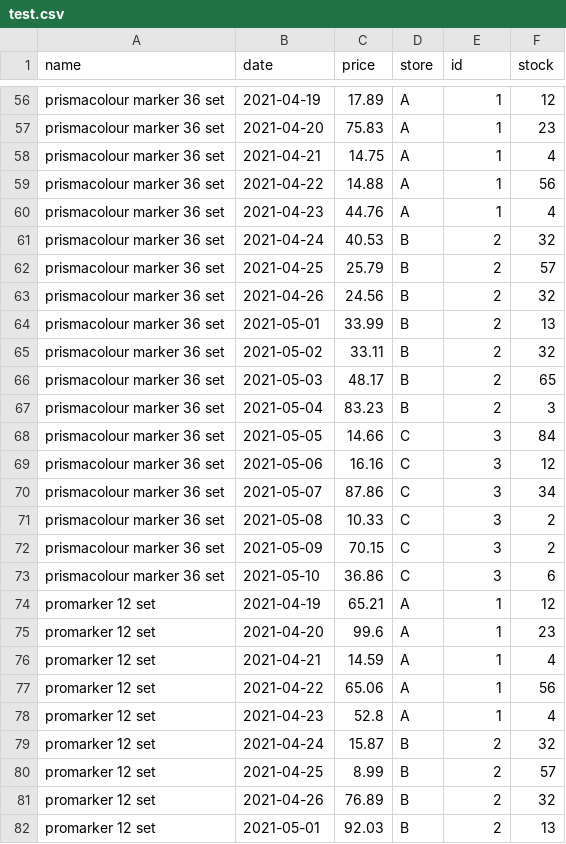
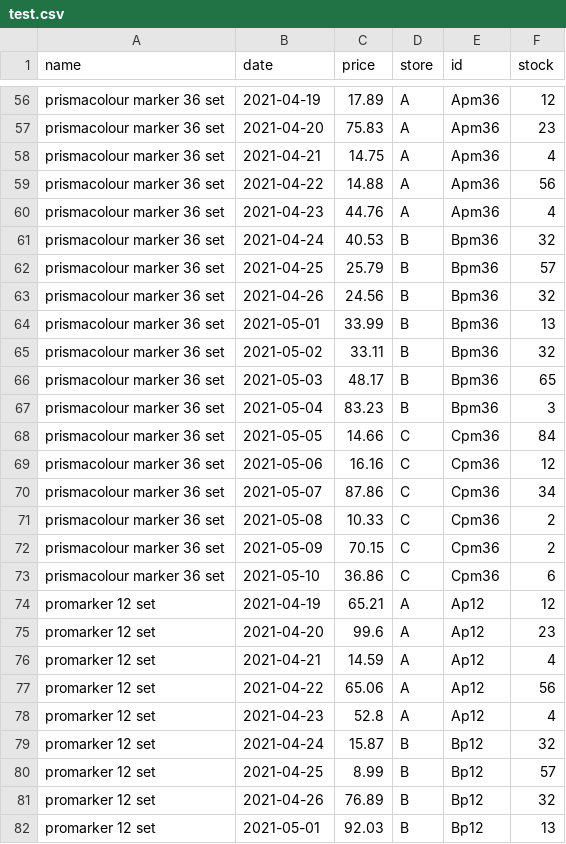
Before and after one commit to fljiang/art-supply-scraper, a CSV file: api/test.csv, drawn as a sheet; only a part is shown, gaps mark what is left out; the diff covers the shown part only; the diff names each change by its address in the sheet, - before the commit and + after, or states it on an @@ line.

```diff
--- a/api/test.csv
+++ b/api/test.csv
-E56:E60 (id): 1
+E56:E60 (id): Apm36
-E61:E67 (id): 2
+E61:E67 (id): Bpm36
-E68:E73 (id): 3
+E68:E73 (id): Cpm36
-E74:E78 (id): 1
+E74:E78 (id): Ap12
-E79:E82 (id): 2
+E79:E82 (id): Bp12
```
Also changed, not shown: 81 edited cells elsewhere in this file, 2 other files.
